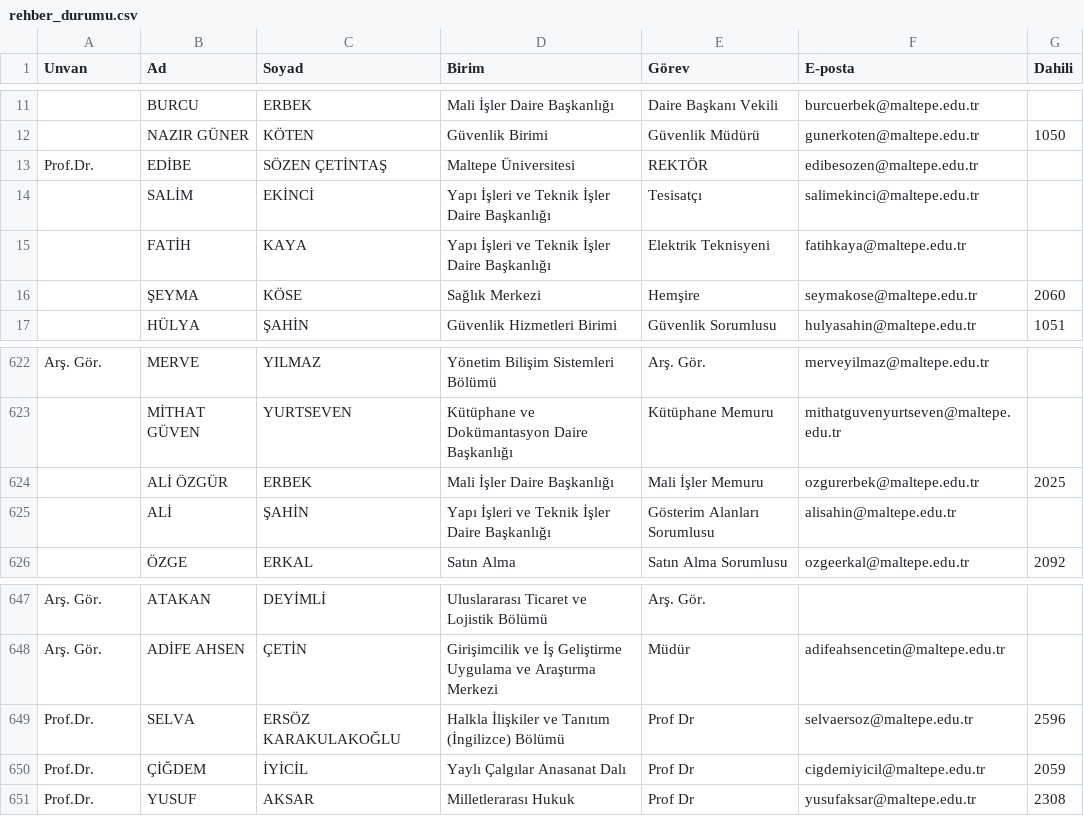
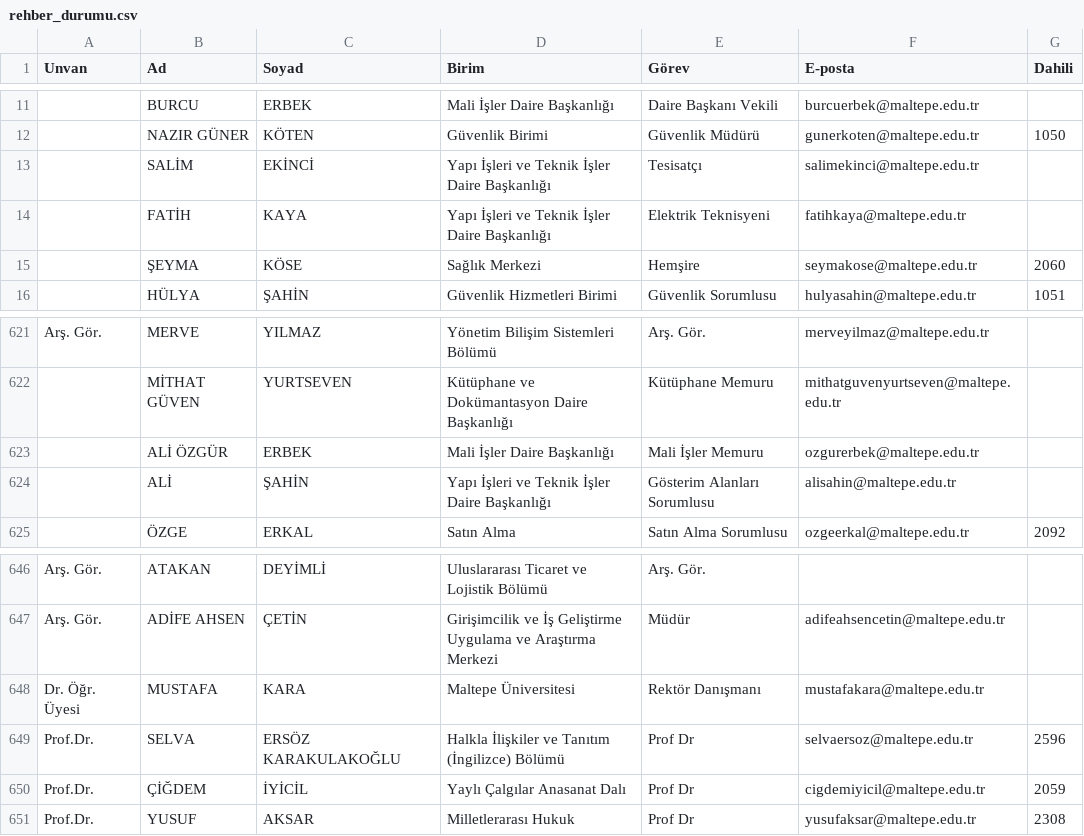
Before and after one commit to erdalyaslica/mau-personel-takip, a CSV file: rehber_durumu.csv, drawn as a sheet; only a part is shown, gaps mark what is left out; removed rows and columns are numbered as before the commit, all else as after; the diff names each change by its address in the sheet, - before the commit and + after, or states it on an @@ line.

```diff
--- a/rehber_durumu.csv
+++ b/rehber_durumu.csv
-row 13: Prof.Dr. | EDİBE | SÖZEN ÇETİNTAŞ | Maltepe Üniversitesi | REKTÖR | edibesozen@maltepe.edu.tr
-G623 (Dahili): 2025
+G623 (Dahili): (empty)
+row 648: Dr. Öğr. Üyesi | MUSTAFA | KARA | Maltepe Üniversitesi | Rektör Danışmanı | mustafakara@maltepe.edu.tr
```
